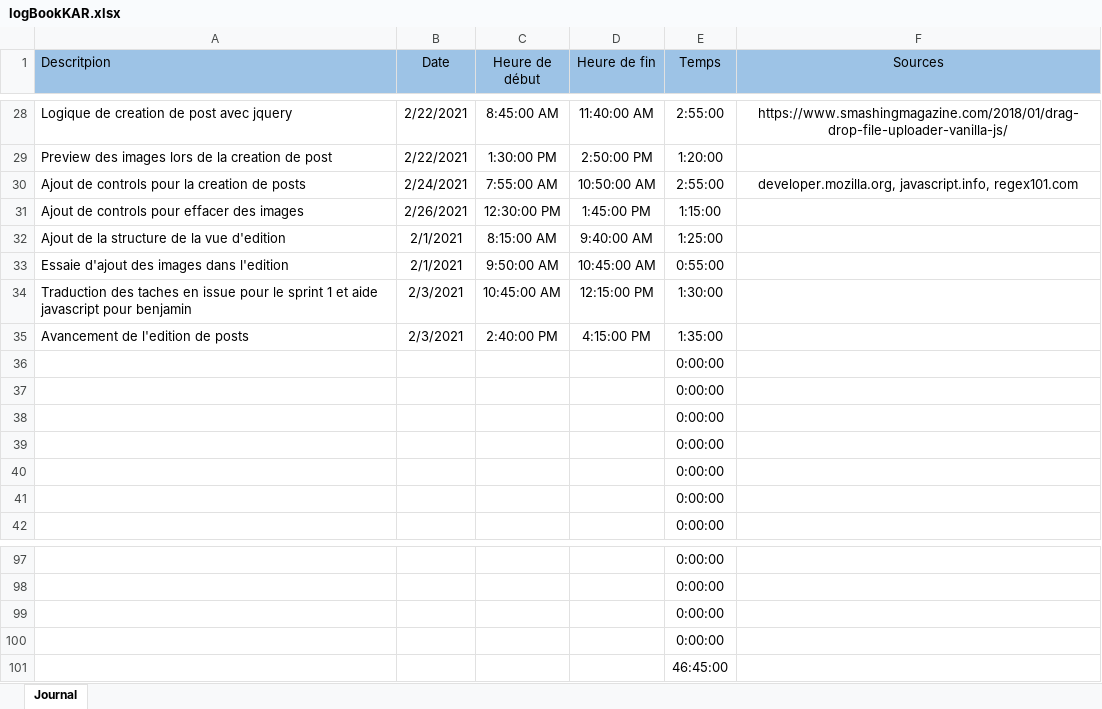
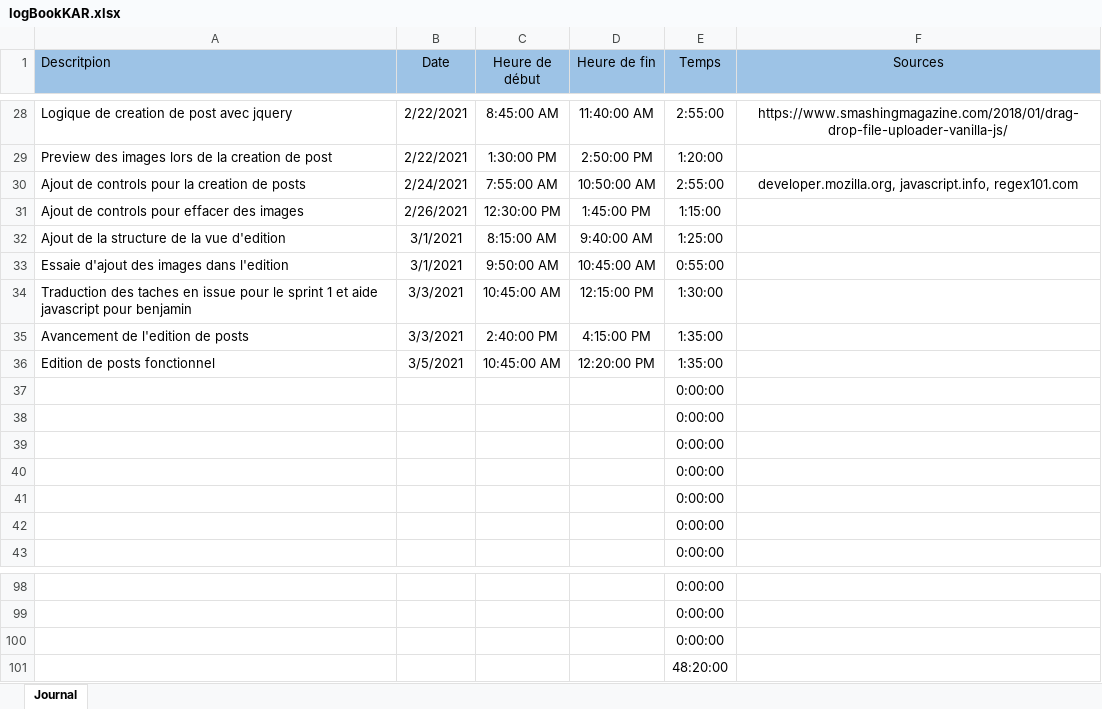
Before and after one commit to Mondotosz/Web-Observation, an Excel workbook: doc/logBook/logBookKAR.xlsx, sheet Journal, drawn as a sheet; only a part is shown, gaps mark what is left out; values as stored, in another font and other column widths than the file's, no borders; table styles not drawn; removed rows and columns are numbered as before the commit, all else as after; the diff names each change by its address in the sheet, - before the commit and + after, or states it on an @@ line.

Commit message:
updated logbook

```diff
--- a/doc/logBook/logBookKAR.xlsx (sheet Journal)
+++ b/doc/logBook/logBookKAR.xlsx (sheet Journal)
-B32:B33 (Date): 2/1/2021
+B32:B33 (Date): 3/1/2021
-B34:B35 (Date): 2/3/2021
+B34:B35 (Date): 3/3/2021
+row 36: Edition de posts fonctionnel | 3/5/2021 | 10:45:00 AM | 12:20:00 PM | 1:35:00
-E101 (Temps): 0:00:00
+E101 (Temps): 48:20:00
-row 101:  |  |  |  | 46:45:00
```
